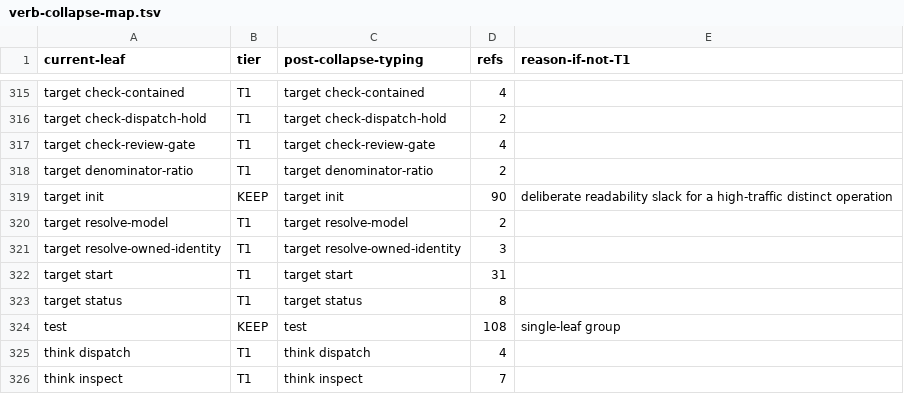
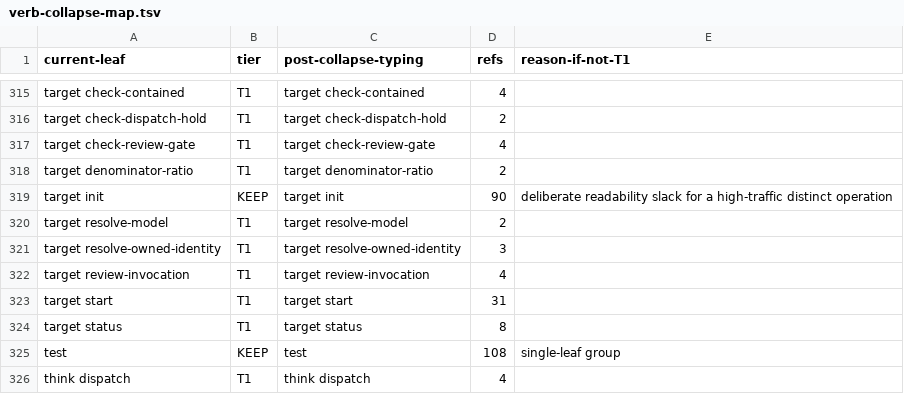
Before and after one commit to bllshttng/footnote, a TSV file: scripts/ci/verb-collapse-map.tsv, drawn as a sheet; only a part is shown, gaps mark what is left out; the shorter side is filled out with more unchanged rows.

Commit message:
fix(ci): allocate target review-invocation in the verb collapse map
The new hidden verb needed its row in verb-collapse-map.tsv before the
verb-baseline regeneration, plus the map row-count bump and the
reviewers-map test updated to the four-entry invocations map (opencode
and agy joined; codex stays bare).

```diff
--- a/scripts/ci/verb-collapse-map.tsv
+++ b/scripts/ci/verb-collapse-map.tsv
@@ -321,2 +321,3 @@ target resolve-model	T1	target resolve-model	2
 target resolve-owned-identity	T1	target resolve-owned-identity	3
+target review-invocation	T1	target review-invocation	4
 target start	T1	target start	31
```
Also changed, not shown: 2 other files.
